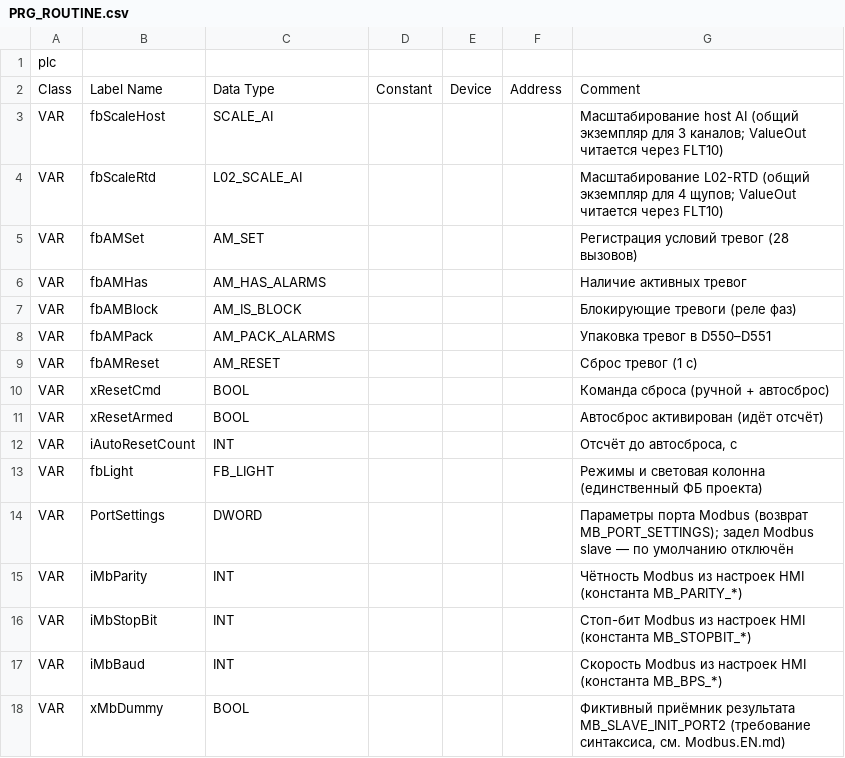
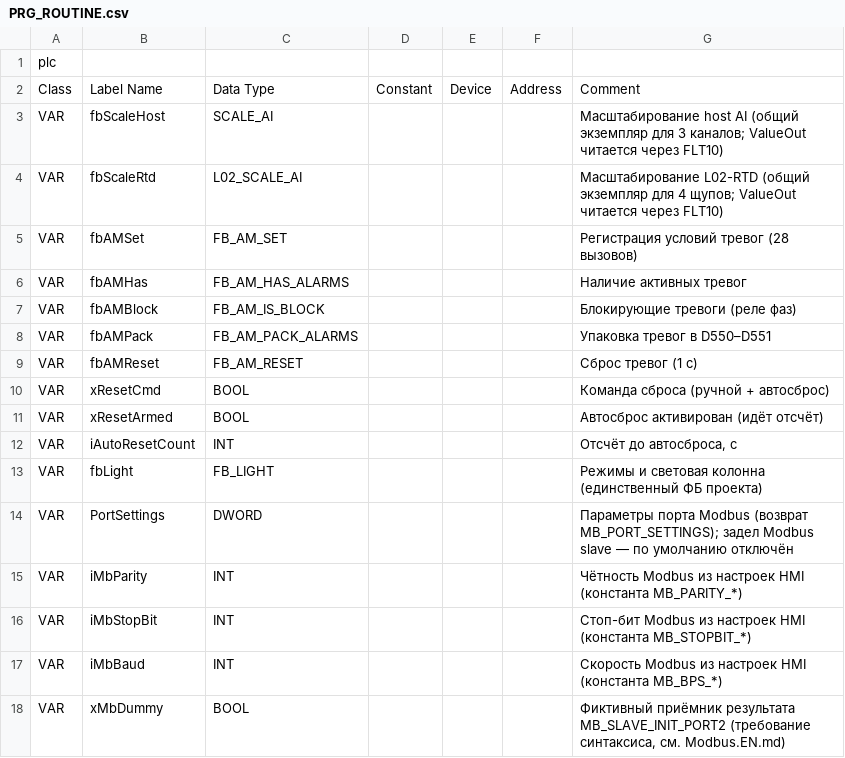
Before and after one commit to Serhioromano/gxw2-project-storage-hause, a CSV file: ПЛК/src/PRG_ROUTINE.csv, drawn as a sheet; the diff names each change by its address in the sheet, - before the commit and + after, or states it on an @@ line.

```diff
--- a/ПЛК/src/PRG_ROUTINE.csv
+++ b/ПЛК/src/PRG_ROUTINE.csv
-C5: AM_SET
+C5: FB_AM_SET
-C6: AM_HAS_ALARMS
+C6: FB_AM_HAS_ALARMS
-C7: AM_IS_BLOCK
+C7: FB_AM_IS_BLOCK
-C8: AM_PACK_ALARMS
+C8: FB_AM_PACK_ALARMS
-C9: AM_RESET
+C9: FB_AM_RESET
```
Also changed, not shown: ПЛК/GVL.csv, ПЛК/src/PRG_INIT.csv, 8 other files.
